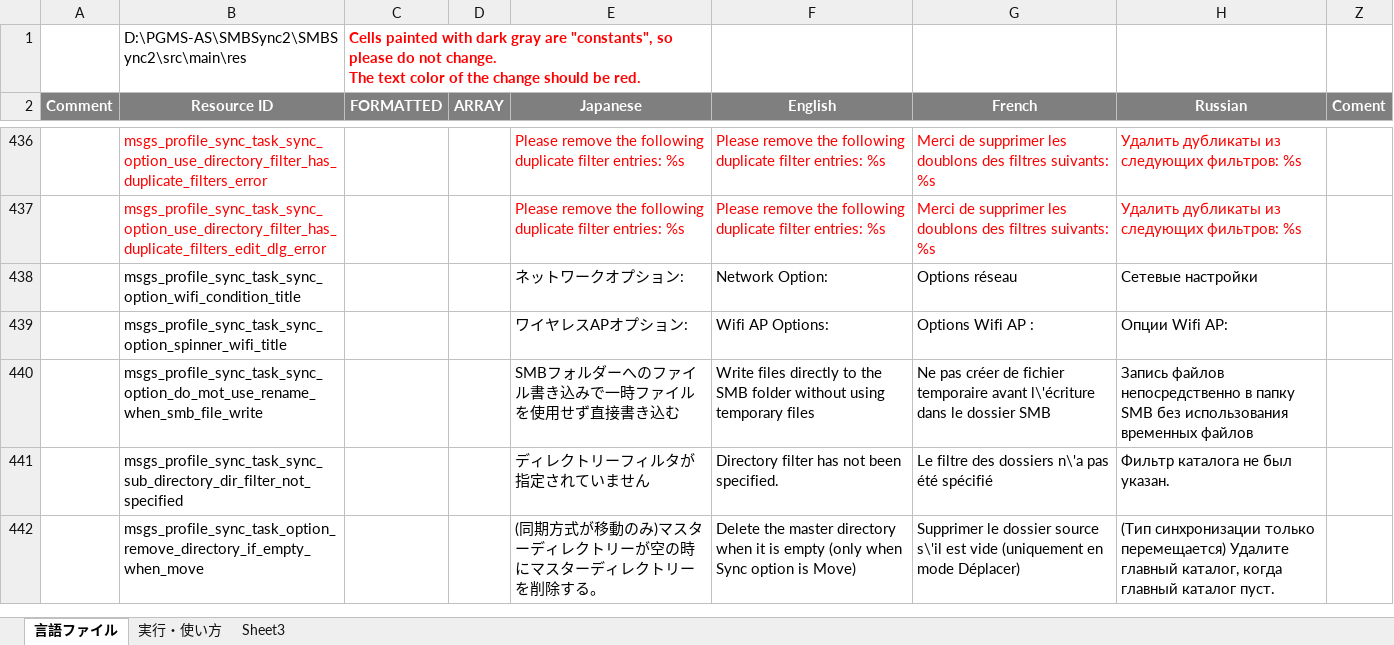
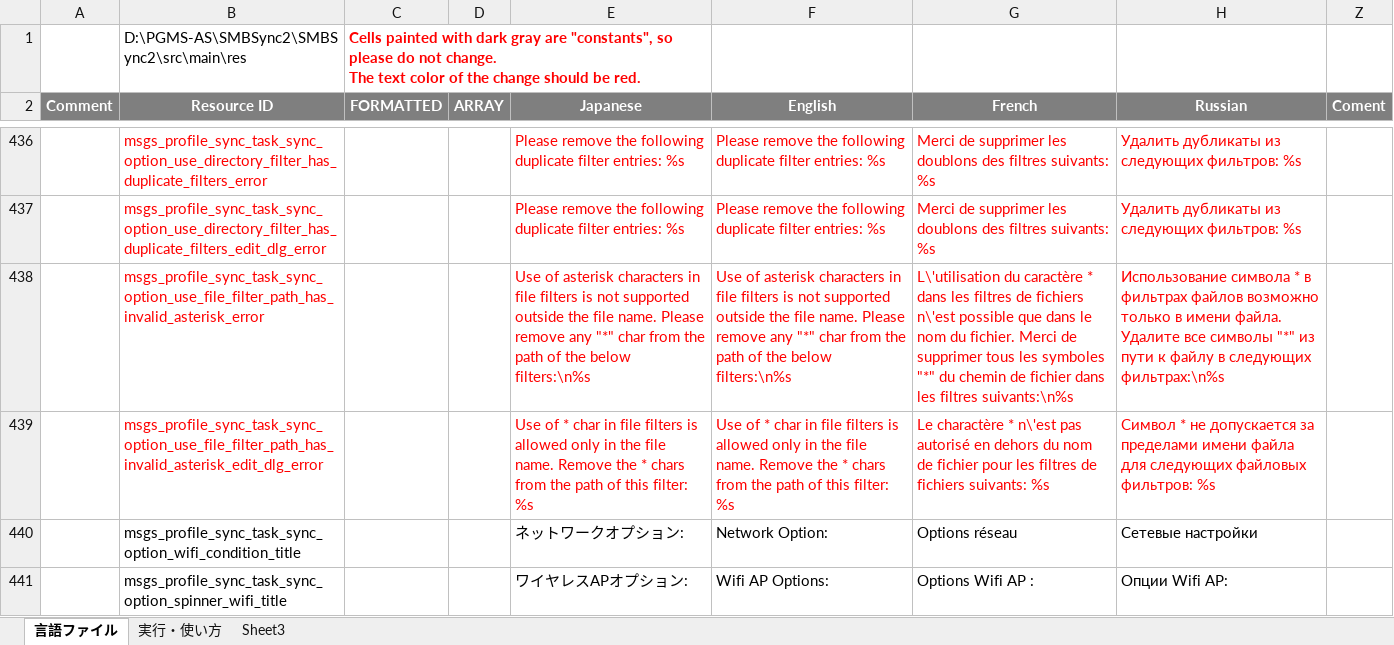
Before and after one commit to PhilZ-cwm6/SMBSync2, an Excel workbook: message_translation.xlsm, sheet 言語ファイル, drawn as a sheet; only a part is shown, gaps mark what is left out; the shorter side is filled out with more unchanged rows; values as stored, in another font and other column widths than the file's, no borders; charts and pictures not drawn; the diff names each change by its address in the sheet, - before the commit and + after, or states it on an @@ line.

Commit message:
Undocumented file filter with path check
File filters with path cannot have asterisk in the path to file (full path pattern matcher only). Disable it in filters add/edit

```diff
--- a/message_translation.xlsm (sheet 言語ファイル)
+++ b/message_translation.xlsm (sheet 言語ファイル)
+row 438:  | msgs_profile_sync_task_sync_option_use_file_filter_path_has_invalid_asterisk_error |  |  | Use of asterisk characters in file filters is not supported outside the file name. Please remove any "*" char from the path of the below filters:\n%s | Use of asterisk characters in file filters is not supported outside the file name. Please remove any "*" char from the path of the below filters:\n%s | L\'utilisation du caractère * dans les filtres de fichiers n\'est possible que dans le nom du fichier. Merci de supprimer tous les symboles "*" du chemin de fichier dans les filtres suivants:\n%s | Использование символа * в фильтрах файлов возможно только в имени файла. Удалите все символы "*" из пути к файлу в следующих фильтрах:\n%s
+row 439:  | msgs_profile_sync_task_sync_option_use_file_filter_path_has_invalid_asterisk_edit_dlg_error |  |  | Use of * char in file filters is allowed only in the file name. Remove the * chars from the path of this filter: %s | Use of * char in file filters is allowed only in the file name. Remove the * chars from the path of this filter: %s | Le charactère * n\'est pas autorisé en dehors du nom de fichier pour les filtres de fichiers suivants: %s | Символ * не допускается за пределами имени файла для следующих файловых фильтров: %s
```
Also changed, not shown: 9 other files.
